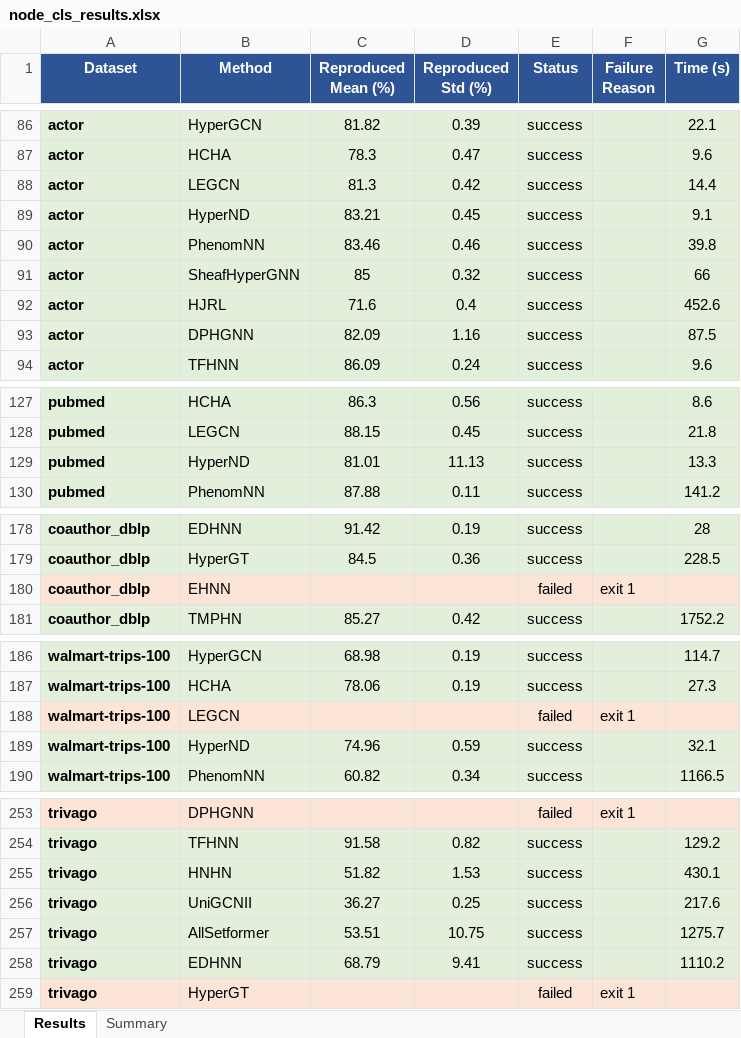
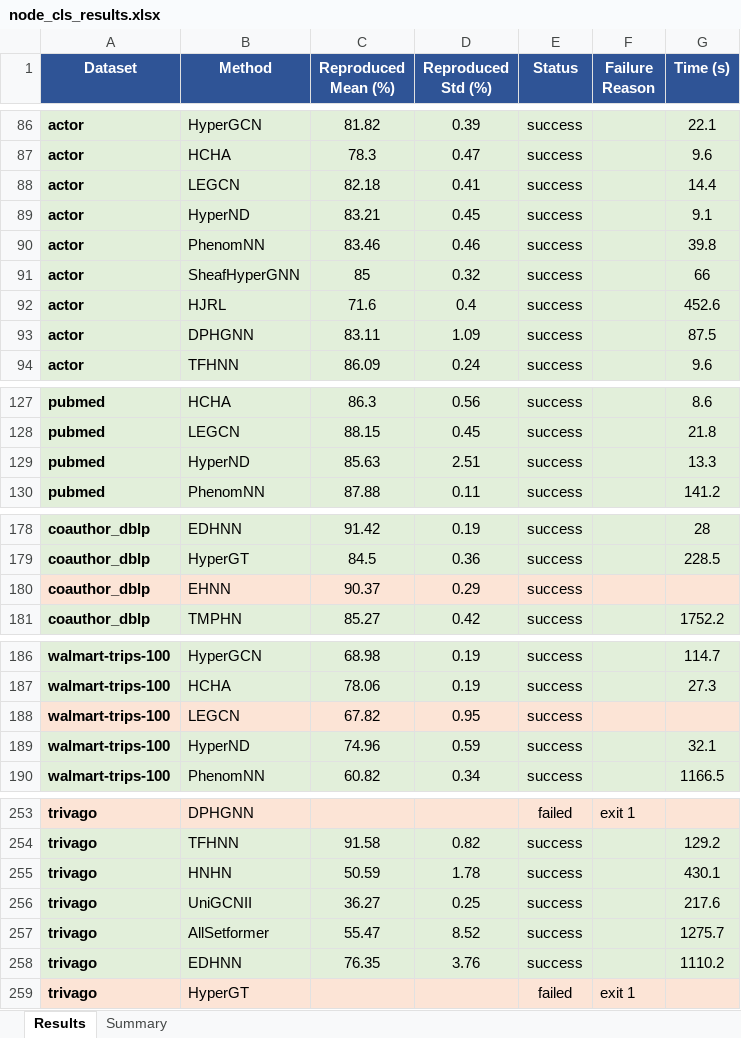
Before and after one commit to yffff64/HGNNStudy, an Excel workbook: node_cls_results.xlsx, sheet Results, drawn as a sheet; only a part is shown, gaps mark what is left out; values as stored, in another font and other column widths than the file's, no borders; the diff covers the shown part only; the diff names each change by its address in the sheet, - before the commit and + after, or states it on an @@ line.

Commit message:
Correct gap statistics and sync Excel with final results
- README: mean absolute gap 0.53 to 0.52 (exact 0.5247); remove stray code fence and trailing spaces

- LaTeX (CN/EN): Actor mean gap 0.45 to 0.41; Yelp within-band count 7 to 8

- Rebuild both PDFs; update node_cls_results.xlsx to match final tables (234 success / 26 failed)

```diff
--- a/node_cls_results.xlsx (sheet Results)
+++ b/node_cls_results.xlsx (sheet Results)
-C88 (Reproduced Mean (%)): 81.3
+C88 (Reproduced Mean (%)): 82.18
-D88 (Reproduced Std (%)): 0.42
+D88 (Reproduced Std (%)): 0.41
-C93 (Reproduced Mean (%)): 82.09
+C93 (Reproduced Mean (%)): 83.11
-D93 (Reproduced Std (%)): 1.16
+D93 (Reproduced Std (%)): 1.09
-C129 (Reproduced Mean (%)): 81.01
+C129 (Reproduced Mean (%)): 85.63
-D129 (Reproduced Std (%)): 11.13
+D129 (Reproduced Std (%)): 2.51
-C180 (Reproduced Mean (%)): (empty)
+C180 (Reproduced Mean (%)): 90.37
-D180 (Reproduced Std (%)): (empty)
+D180 (Reproduced Std (%)): 0.29
-E180 (Status): failed
+E180 (Status): success
-F180 (Failure Reason): exit 1
+F180 (Failure Reason): (empty)
-C188 (Reproduced Mean (%)): (empty)
+C188 (Reproduced Mean (%)): 67.82
-D188 (Reproduced Std (%)): (empty)
+D188 (Reproduced Std (%)): 0.95
-E188 (Status): failed
+E188 (Status): success
-F188 (Failure Reason): exit 1
+F188 (Failure Reason): (empty)
-C255 (Reproduced Mean (%)): 51.82
+C255 (Reproduced Mean (%)): 50.59
-D255 (Reproduced Std (%)): 1.53
+D255 (Reproduced Std (%)): 1.78
-C257 (Reproduced Mean (%)): 53.51
+C257 (Reproduced Mean (%)): 55.47
-D257 (Reproduced Std (%)): 10.75
+D257 (Reproduced Std (%)): 8.52
-C258 (Reproduced Mean (%)): 68.79
+C258 (Reproduced Mean (%)): 76.35
-D258 (Reproduced Std (%)): 9.41
+D258 (Reproduced Std (%)): 3.76
```
Also changed, not shown: 10 edited cells elsewhere in this sheet, sheet Summary, 5 other files.
